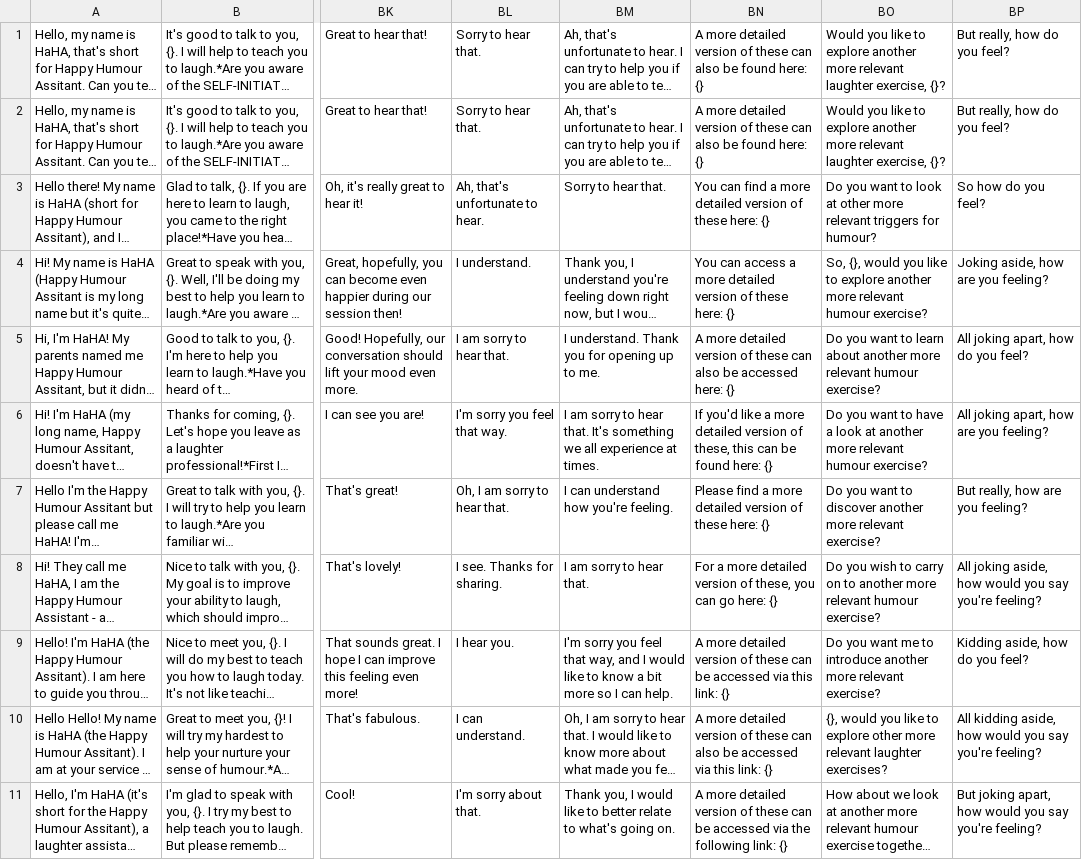
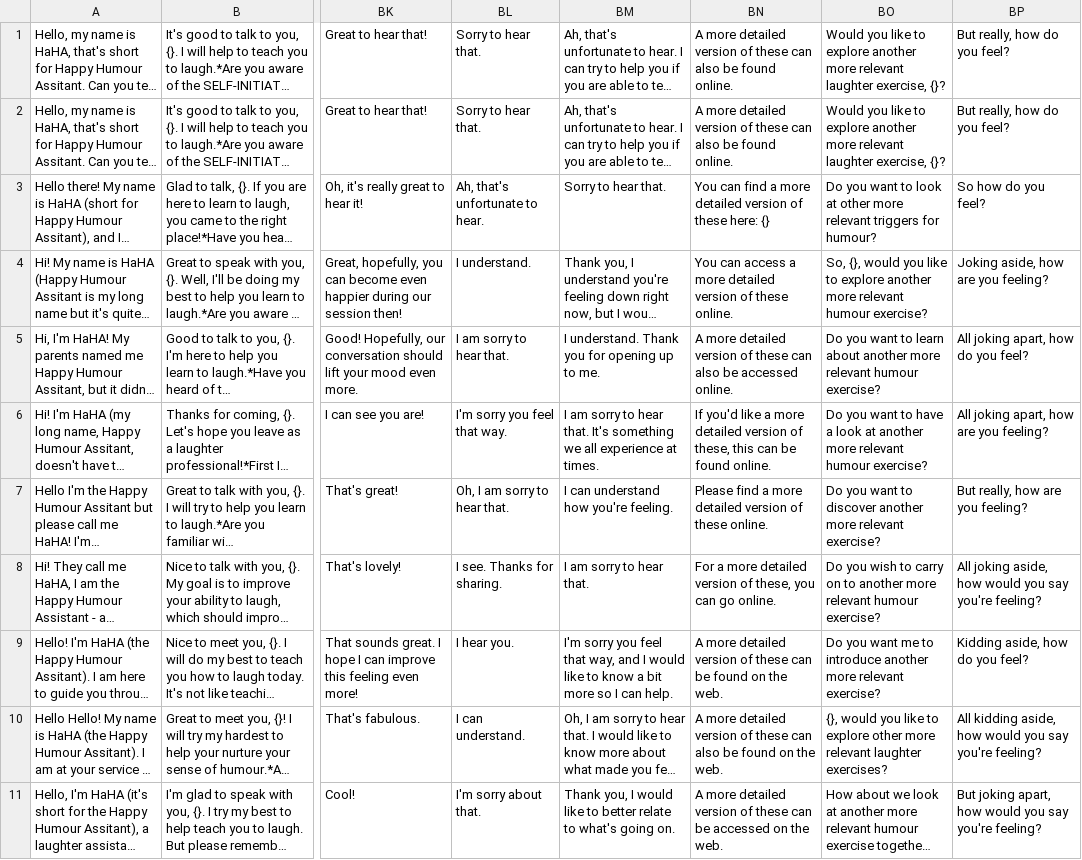
Before and after one commit to zbp18/HaHA, a CSV file: model/all_statements.csv, drawn as a sheet; only a part is shown, gaps mark what is left out; long unchanged cells end in …; the diff covers the shown part only; the diff names each change by its address in the sheet, - before the commit and + after, or states it on an @@ line.

Commit message:
Update statements

```diff
--- a/model/all_statements.csv
+++ b/model/all_statements.csv
-BN1:BN2: …be found here: {}
+BN1:BN2: …be found online.
-BN4: …of these here: {}
+BN4: …of these online.
-BN5: …be accessed here: {}
+BN5: …be accessed online.
-BN6: …be found here: {}
+BN6: …be found online.
-BN7: …of these here: {}
+BN7: …of these online.
-BN8: …can go here: {}
+BN8: …can go online.
-BN9: …can be accessed via this link: {}
+BN9: …can be found on the web.
-BN10: …also be accessed via this link: {}
+BN10: …also be found on the web.
-BN11: …be accessed via the following link: {}
+BN11: …be accessed on the web.
```
Also changed, not shown: 10 edited cells elsewhere in this file.
